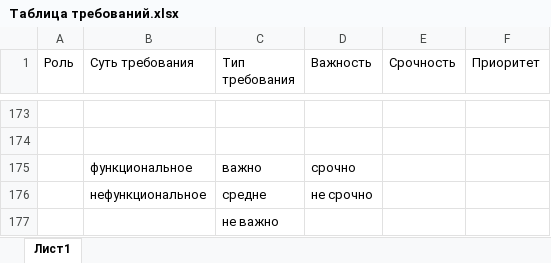
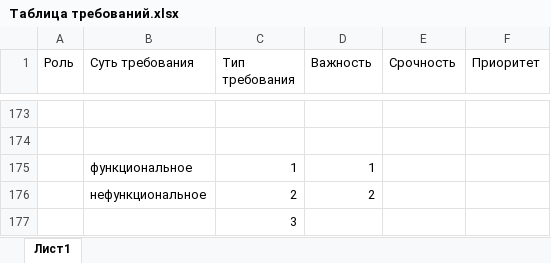
Before and after one commit to nikitadubinsk/laboratorySoftwareEngineering, an Excel workbook: Лабораторная работа 5/Таблица требований.xlsx, sheet Лист1, drawn as a sheet; only a part is shown, gaps mark what is left out; values as stored, in another font and other column widths than the file's, no cell formats; removed rows and columns are numbered as before the commit, all else as after; the diff covers the shown part only; the diff names each change by its address in the sheet, - before the commit and + after, or states it on an @@ line.

Commit message:
Исправил таблицу требований

```diff
--- a/Лабораторная работа 5/Таблица требований.xlsx (sheet Лист1)
+++ b/Лабораторная работа 5/Таблица требований.xlsx (sheet Лист1)
-row 175:  | функциональное | важно | срочно
-row 176:  | нефункциональное | средне | не срочно
+row 175:  | функциональное | 1 | 1
+row 176:  | нефункциональное | 2 | 2
-C177 (Тип требования): не важно
+C177 (Тип требования): 3
```
Also changed, not shown: 25 added rows, 25 removed rows and 21 edited cells elsewhere in this sheet, cell formats, formulas that keep their value.
